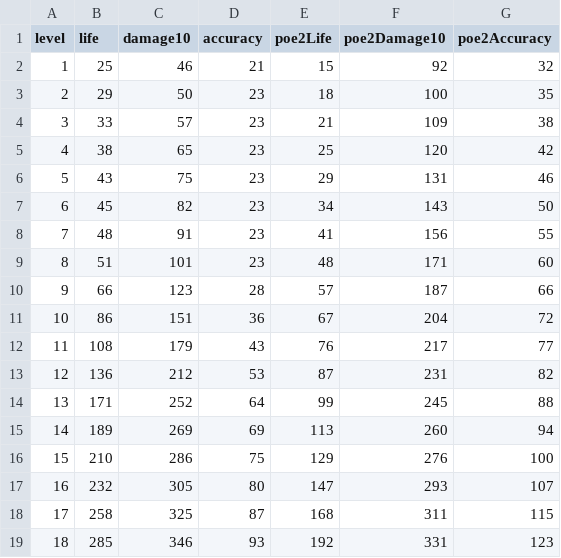
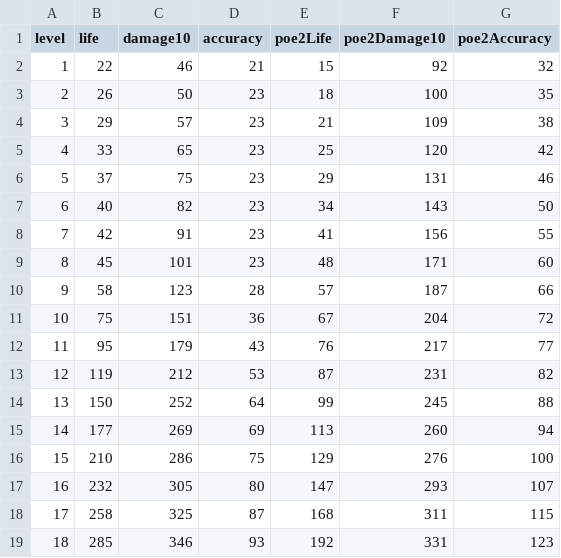
Before and after one commit to Crusher87/DevilutionX, a TSV file: mods/poe2/txtdata/poe2/monster_levels.tsv, drawn as a sheet; only a part is shown.

```diff
--- a/mods/poe2/txtdata/poe2/monster_levels.tsv
+++ b/mods/poe2/txtdata/poe2/monster_levels.tsv
@@ -1,16 +1,16 @@
 level	life	damage10	accuracy	poe2Life	poe2Damage10	poe2Accuracy
-1	25	46	21	15	92	32
-2	29	50	23	18	100	35
-3	33	57	23	21	109	38
-4	38	65	23	25	120	42
-5	43	75	23	29	131	46
-6	45	82	23	34	143	50
-7	48	91	23	41	156	55
-8	51	101	23	48	171	60
-9	66	123	28	57	187	66
-10	86	151	36	67	204	72
-11	108	179	43	76	217	77
-12	136	212	53	87	231	82
-13	171	252	64	99	245	88
-14	189	269	69	113	260	94
+1	22	46	21	15	92	32
+2	26	50	23	18	100	35
+3	29	57	23	21	109	38
+4	33	65	23	25	120	42
+5	37	75	23	29	131	46
+6	40	82	23	34	143	50
+7	42	91	23	41	156	55
+8	45	101	23	48	171	60
+9	58	123	28	57	187	66
+10	75	151	36	67	204	72
+11	95	179	43	76	217	77
+12	119	212	53	87	231	82
+13	150	252	64	99	245	88
+14	177	269	69	113	260	94
 15	210	286	75	129	276	100
```
Also changed, not shown: mods/poe2/txtdata/items/itemdat.tsv, mods/poe2/txtdata/poe2/skill_speed.tsv, 21 other files.
